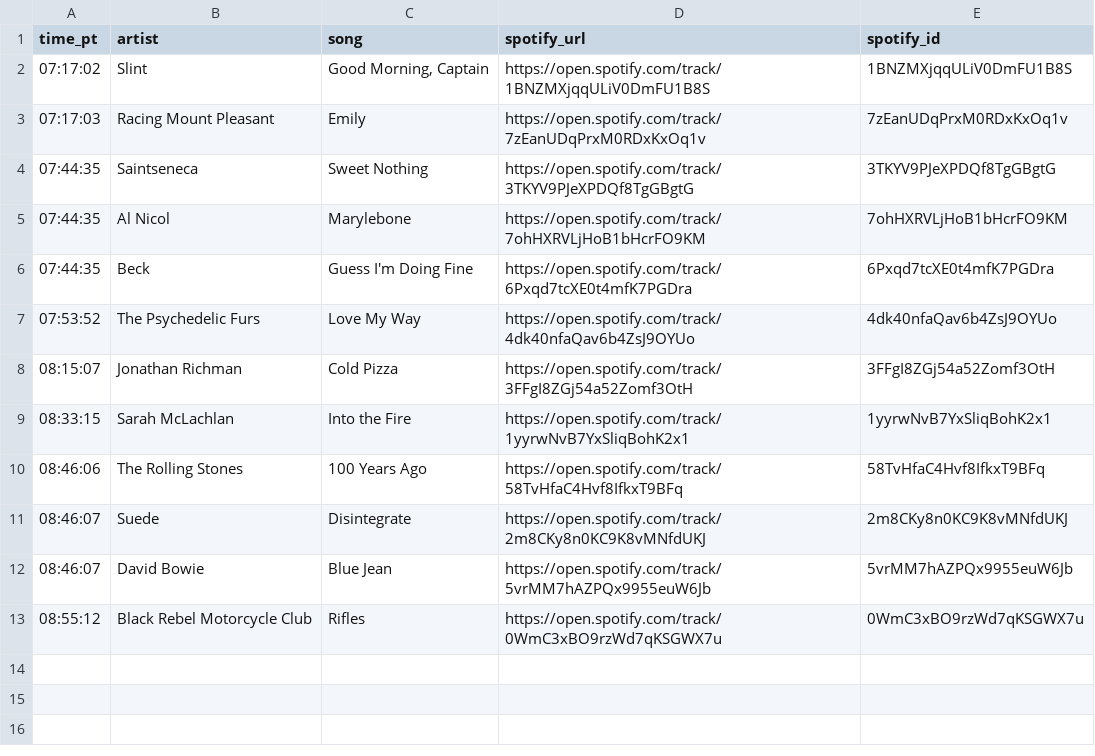
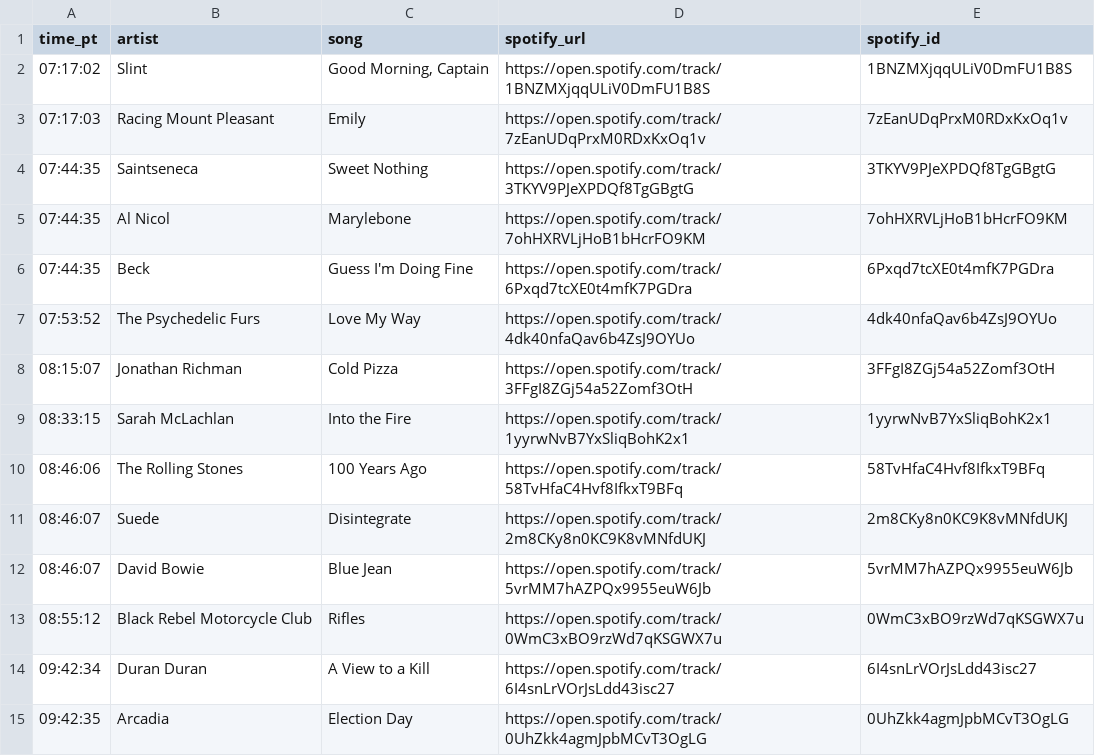
Before and after one commit to dsundt/kexp-john-playlist, a CSV file: data/daily/2025-09-24.csv, drawn as a sheet; the diff names each change by its address in the sheet, - before the commit and + after, or states it on an @@ line.

```diff
--- a/data/daily/2025-09-24.csv
+++ b/data/daily/2025-09-24.csv
+row 14: 09:42:34 | Duran Duran | A View to a Kill | https://open.spotify.com/track/6I4snLrVOrJsLdd43isc27 | 6I4snLrVOrJsLdd43isc27
+row 15: 09:42:35 | Arcadia | Election Day | https://open.spotify.com/track/0UhZkk4agmJpbMCvT3OgLG | 0UhZkk4agmJpbMCvT3OgLG
```
Also changed, not shown: 2 other files.
